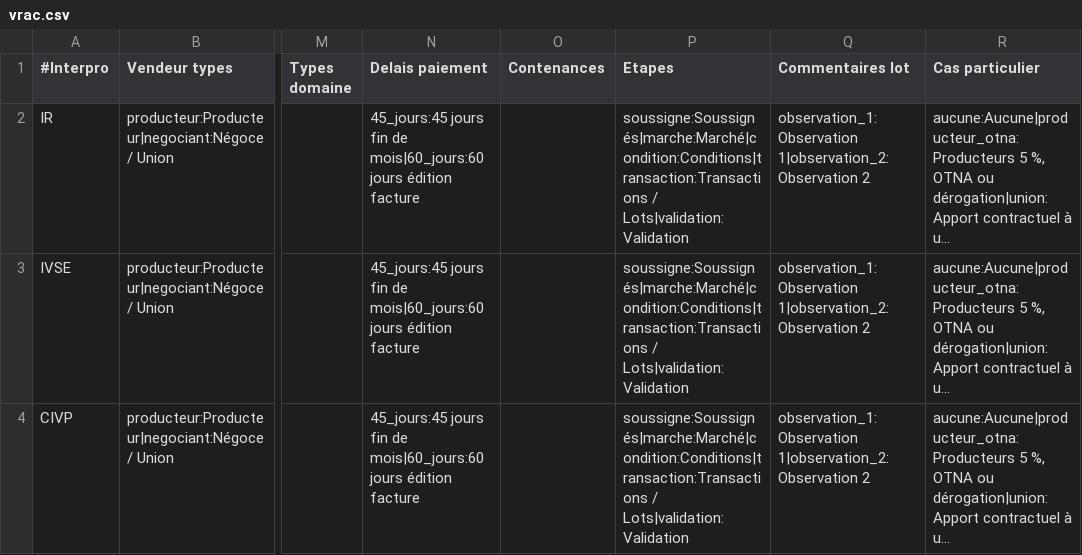
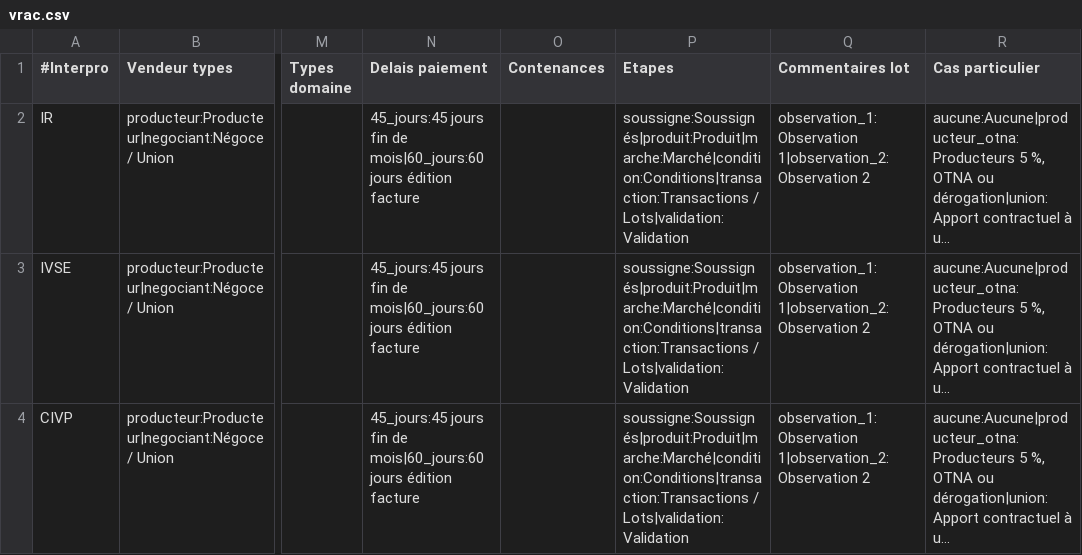
Before and after one commit to 24eme/declarvins, a CSV file: project/data/import/configuration/vrac.csv, drawn as a sheet; only a part is shown, gaps mark what is left out; long unchanged cells end in …; the diff names each change by its address in the sheet, - before the commit and + after, or states it on an @@ line.

```diff
--- a/project/data/import/configuration/vrac.csv
+++ b/project/data/import/configuration/vrac.csv
-P2:P4 (Etapes): soussigne:Soussignés|marche:Marché|condition:Conditions|transaction:Transactions / Lots|validation:Validation
+P2:P4 (Etapes): soussigne:Soussignés|produit:Produit|marche:Marché|condition:Conditions|transaction:Transactions / Lots|validation:Validation
```
Also changed, not shown: 15 other files.
